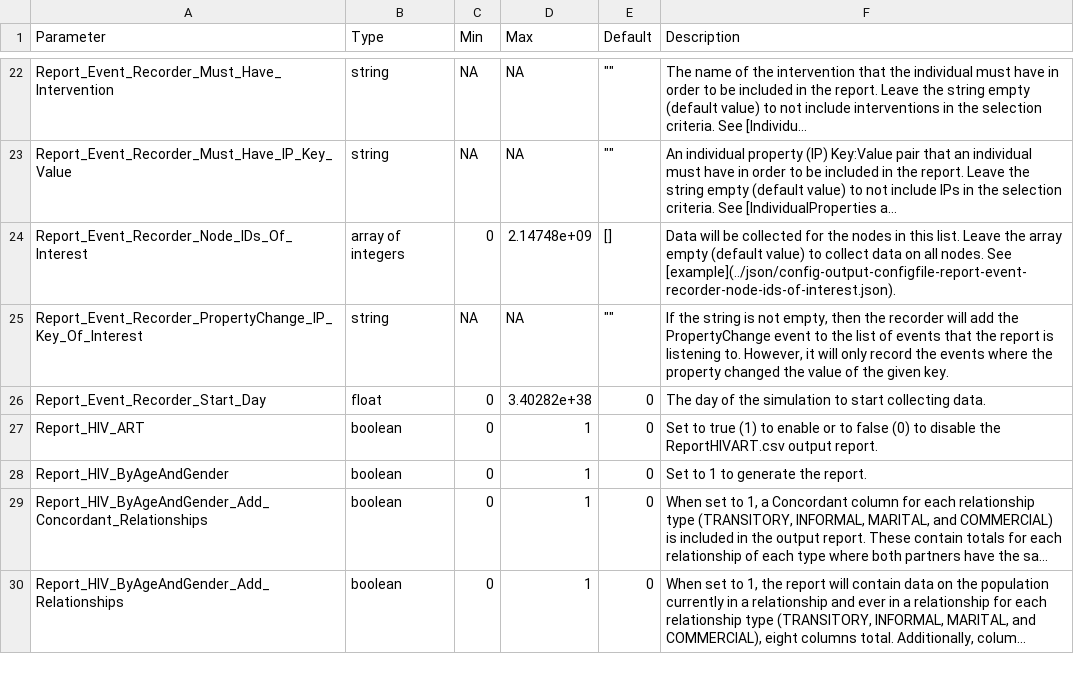
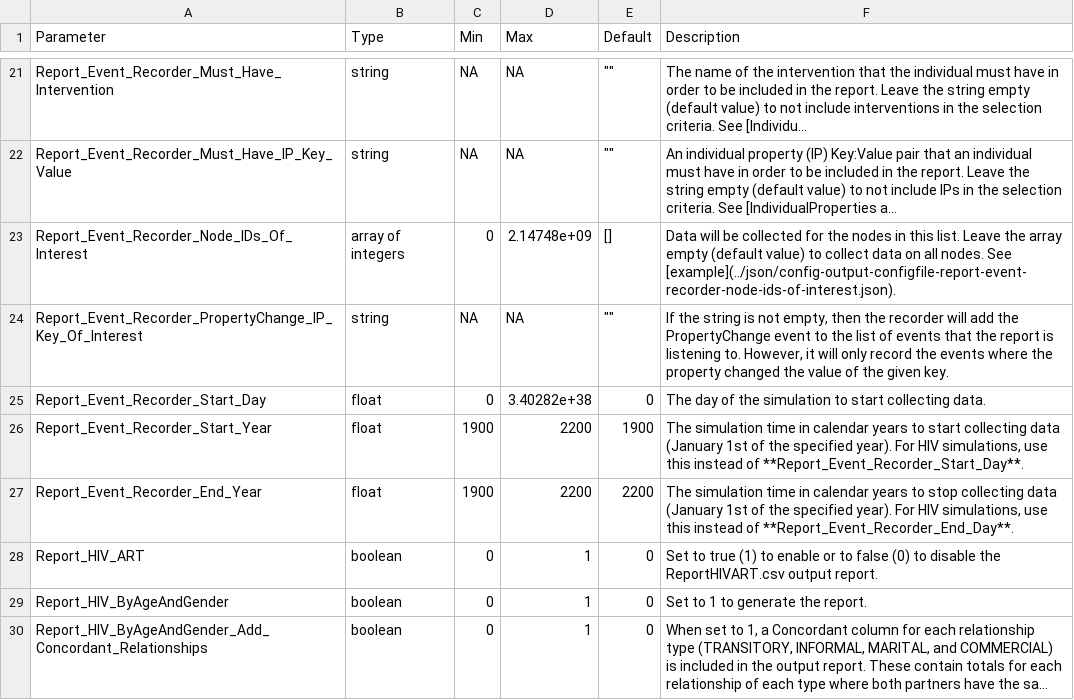
Before and after one commit to EMOD-Hub/emodpy-hiv, a CSV file: docs/csv/config-output-configfile-hiv.csv, drawn as a sheet; only a part is shown, gaps mark what is left out; the shorter side is filled out with more unchanged rows; long unchanged cells end in …; the diff covers the shown part only.

Commit message:
More cleanup - ARTBasic to AntiretroviralTherapy - removed intervention parameters in config - fixed report parameters

```diff
--- a/docs/csv/config-output-configfile-hiv.csv
+++ b/docs/csv/config-output-configfile-hiv.csv
@@ -26,2 +25,4 @@ Report_Event_Recorder_PropertyChange_IP_Key_Of_Interest,string,NA,NA,"""""","If
 Report_Event_Recorder_Start_Day,float,0,3.40282e+38,0,The day of the simulation to start collecting data.
+Report_Event_Recorder_Start_Year,float,1900,2200,1900,"The simulation time in calendar years to start collecting data (January 1st of the specified year). For HIV simulations, use this instead of **Report_Event_Recorder_Start_Day**."
+Report_Event_Recorder_End_Year,float,1900,2200,2200,"The simulation time in calendar years to stop collecting data (January 1st of the specified year). For HIV simulations, use this instead of **Report_Event_Recorder_End_Day**."
 Report_HIV_ART,boolean,0,1,0,Set to true (1) to enable or to false (0) to disable the ReportHIVART.csv output report.
```
Also changed, not shown: 2 added rows and 2 removed rows elsewhere in this file, docs/csv/config-mortality-hiv.csv, 7 other files.
